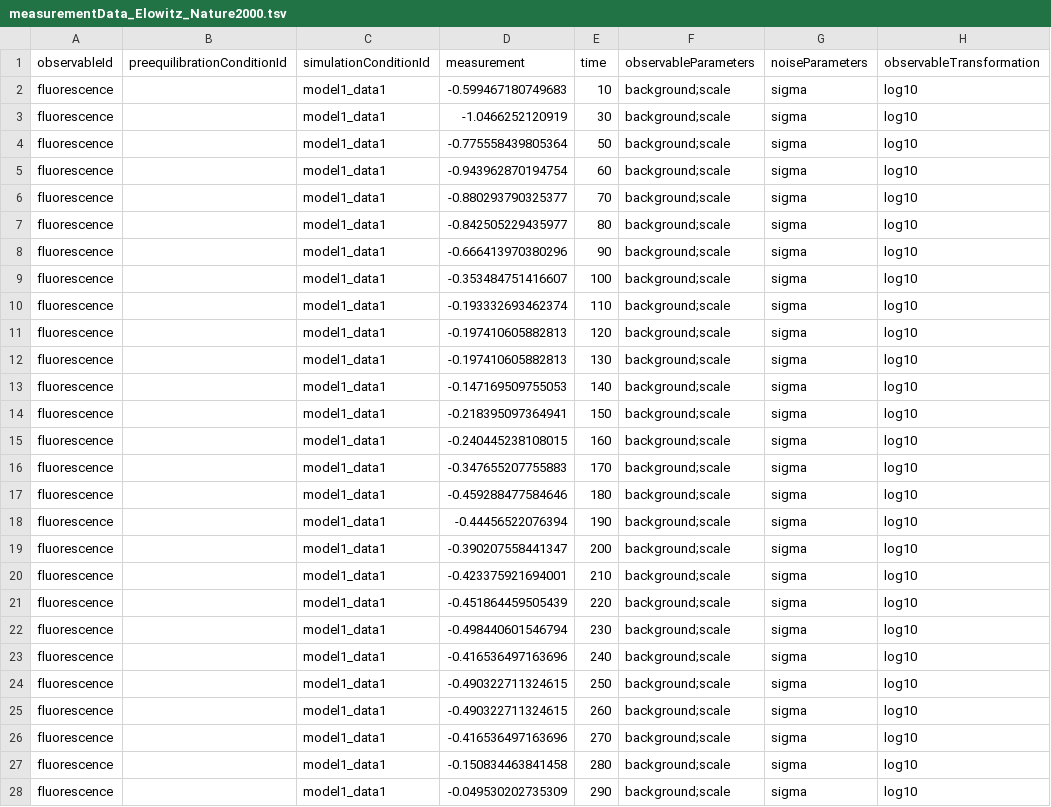
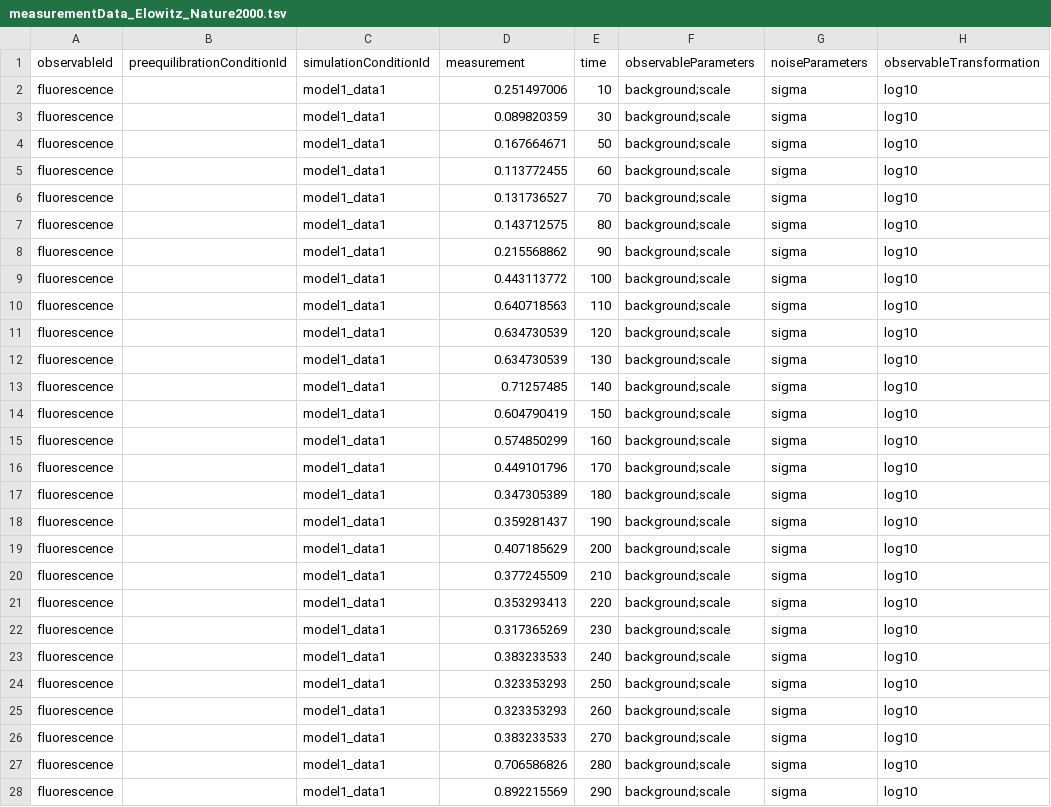
Before and after one commit to erikadudki/Benchmark-Models, a TSV file: hackathon_contributions_new_data_format/Elowitz_Nature2000/measurementData_Elowitz_Nature2000.tsv, drawn as a sheet; only a part is shown; the diff covers the shown part only; the diff names each change by its address in the sheet, - before the commit and + after, or states it on an @@ line.

Commit message:
- issue #24: correct measurement data

```diff
--- a/hackathon_contributions_new_data_format/Elowitz_Nature2000/measurementData_Elowitz_Nature2000.tsv
+++ b/hackathon_contributions_new_data_format/Elowitz_Nature2000/measurementData_Elowitz_Nature2000.tsv
-D2 (measurement): -0.599467180749683
+D2 (measurement): 0.251497006
-D3 (measurement): -1.0466252120919
+D3 (measurement): 0.089820359
-D4 (measurement): -0.775558439805364
+D4 (measurement): 0.167664671
-D5 (measurement): -0.943962870194754
+D5 (measurement): 0.113772455
-D6 (measurement): -0.880293790325377
+D6 (measurement): 0.131736527
-D7 (measurement): -0.842505229435977
+D7 (measurement): 0.143712575
-D8 (measurement): -0.666413970380296
+D8 (measurement): 0.215568862
-D9 (measurement): -0.353484751416607
+D9 (measurement): 0.443113772
-D10 (measurement): -0.193332693462374
+D10 (measurement): 0.640718563
-D11:D12 (measurement): -0.197410605882813
+D11:D12 (measurement): 0.634730539
-D13 (measurement): -0.147169509755053
+D13 (measurement): 0.71257485
-D14 (measurement): -0.218395097364941
+D14 (measurement): 0.604790419
-D15 (measurement): -0.240445238108015
+D15 (measurement): 0.574850299
-D16 (measurement): -0.347655207755883
+D16 (measurement): 0.449101796
-D17 (measurement): -0.459288477584646
+D17 (measurement): 0.347305389
-D18 (measurement): -0.44456522076394
+D18 (measurement): 0.359281437
-D19 (measurement): -0.390207558441347
+D19 (measurement): 0.407185629
-D20 (measurement): -0.423375921694001
+D20 (measurement): 0.377245509
-D21 (measurement): -0.451864459505439
+D21 (measurement): 0.353293413
-D22 (measurement): -0.498440601546794
+D22 (measurement): 0.317365269
-D23 (measurement): -0.416536497163696
+D23 (measurement): 0.383233533
-D24:D25 (measurement): -0.490322711324615
+D24:D25 (measurement): 0.323353293
-D26 (measurement): -0.416536497163696
+D26 (measurement): 0.383233533
-D27 (measurement): -0.150834463841458
+D27 (measurement): 0.706586826
-D28 (measurement): -0.049530202735309
+D28 (measurement): 0.892215569
```
Also changed, not shown: 31 edited cells elsewhere in this file.
